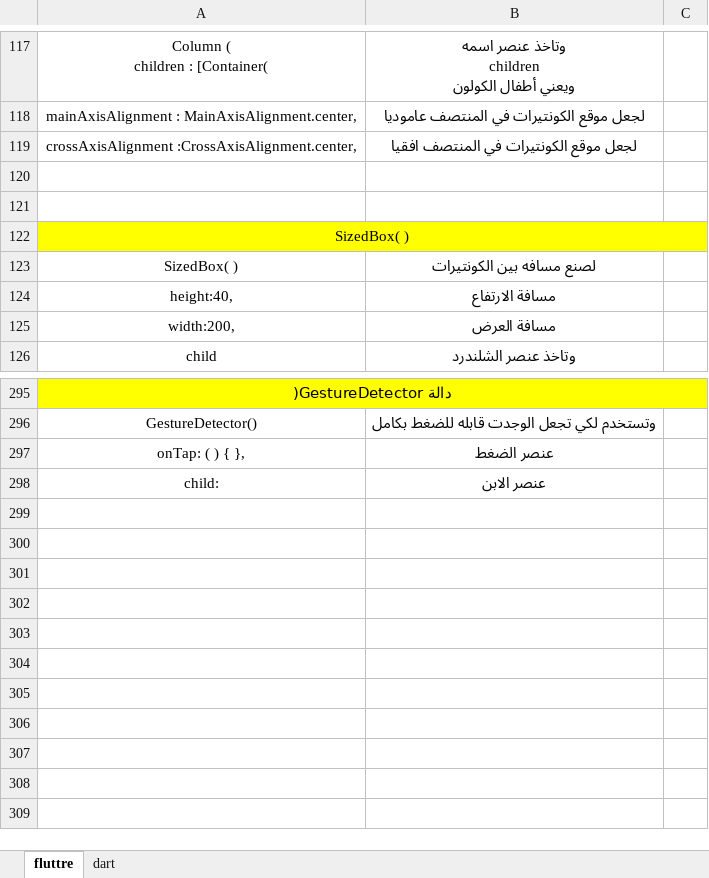
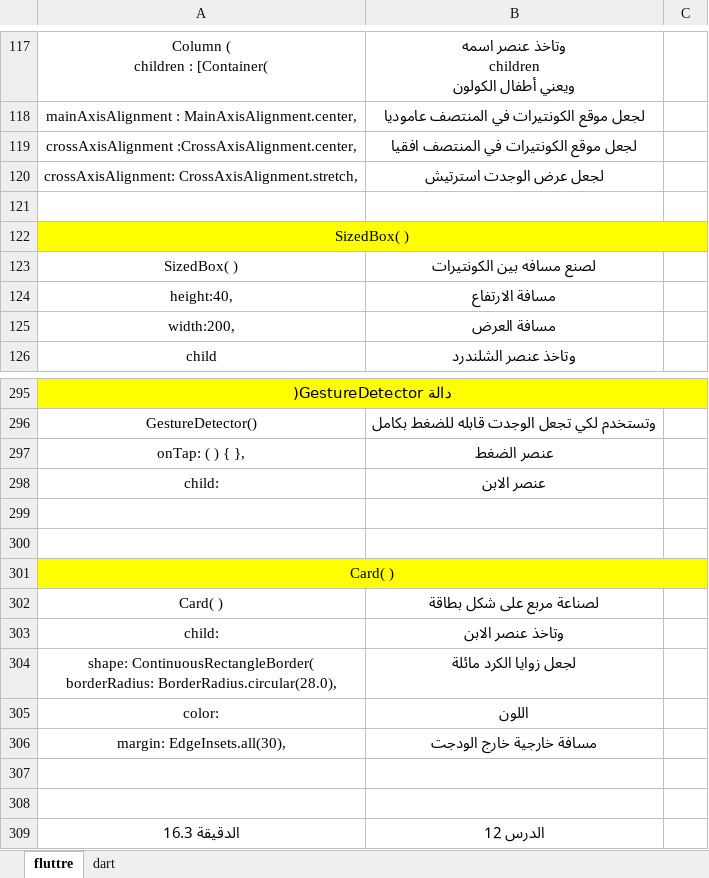
Before and after one commit to fahad3068088/flutter_application_--------, an Excel workbook: fluttre .xlsx, sheet fluttre, drawn as a sheet; only a part is shown, gaps mark what is left out; values as stored, in another font and other column widths than the file's, no borders; ↵ is a line break in a cell; the diff names each change by its address in the sheet, - before the commit and + after, or states it on an @@ line.

Commit message:
card

```diff
--- a/fluttre .xlsx (sheet fluttre)
+++ b/fluttre .xlsx (sheet fluttre)
-row 120: (empty)
+row 120: crossAxisAlignment: CrossAxisAlignment.stretch, | لجعل عرض الوجدت استرتيش
+row 299: (empty)
+row 300: (empty)
+row 301: Card( )
+row 302: Card( ) | لصناعة مربع على شكل بطاقة
+row 303: child: | وتاخذ عنصر الابن
+row 304: shape: ContinuousRectangleBorder( ↵ borderRadius: BorderRadius.circular(28.0), | لجعل زوايا الكرد مائلة
+row 305: color: | اللون
+row 306: margin: EdgeInsets.all(30), | مسافة خارجية خارج الودجت
+row 307: (empty)
+row 308: (empty)
+row 309: الدقيقة 16.3 | الدرس 12
```
Also changed, not shown: 1 other file.
